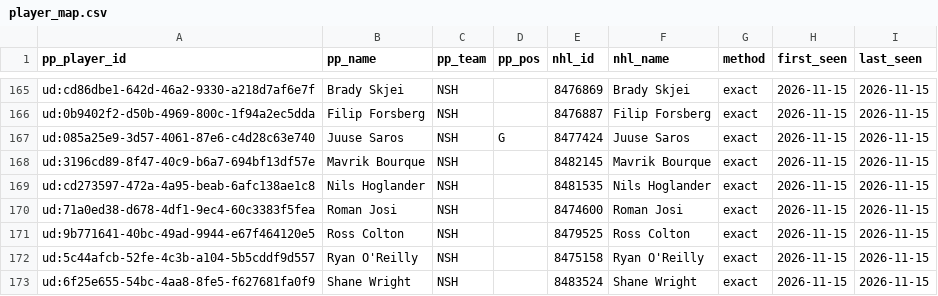
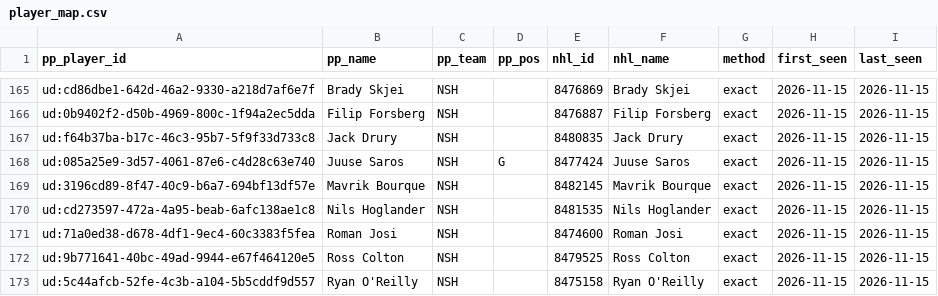
Before and after one commit to mileswilliams08/NHL-prop-model, a CSV file: data/underdog/player_map.csv, drawn as a sheet; only a part is shown, gaps mark what is left out; the shorter side is filled out with more unchanged rows; the diff names each change by its address in the sheet, - before the commit and + after, or states it on an @@ line.

```diff
--- a/data/underdog/player_map.csv
+++ b/data/underdog/player_map.csv
+row 167: ud:f64b37ba-b17c-46c3-95b7-5f9f33d733c8 | Jack Drury | NSH |  | 8480835 | Jack Drury | exact | 2026-11-15 | 2026-11-15
```
Also changed, not shown: 6 other files.
